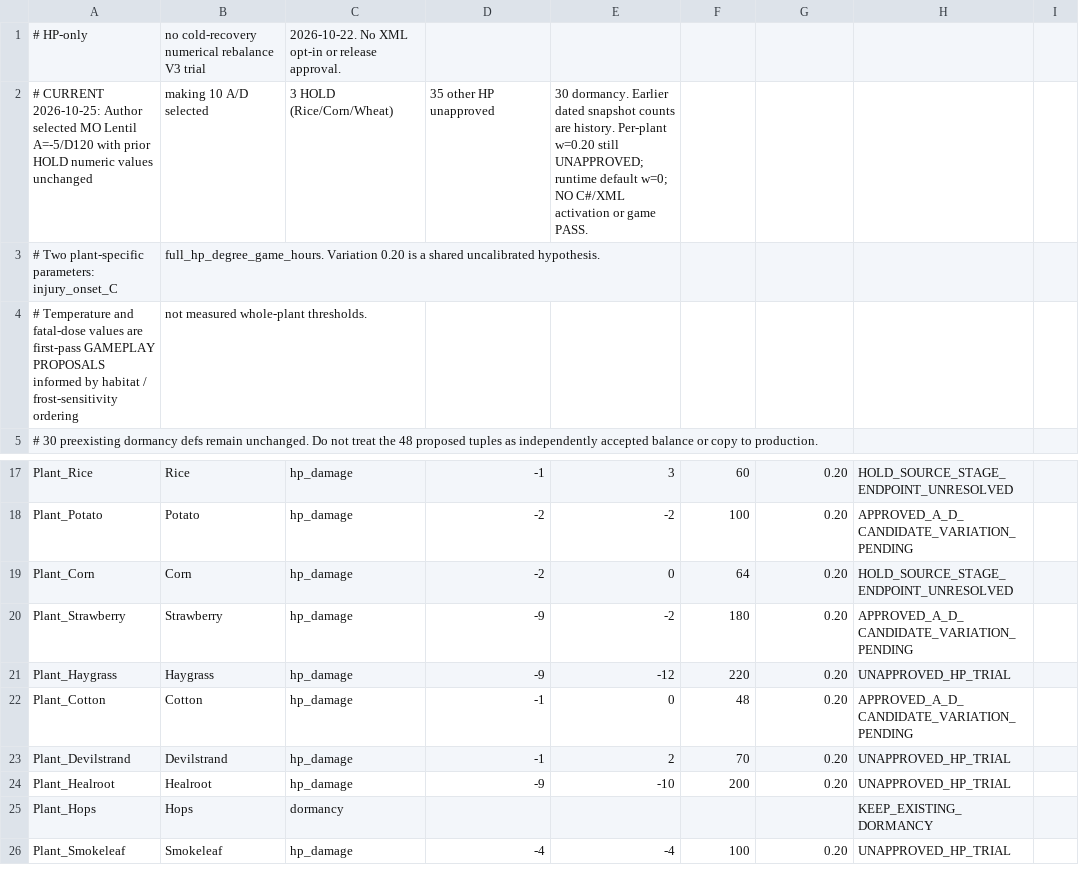
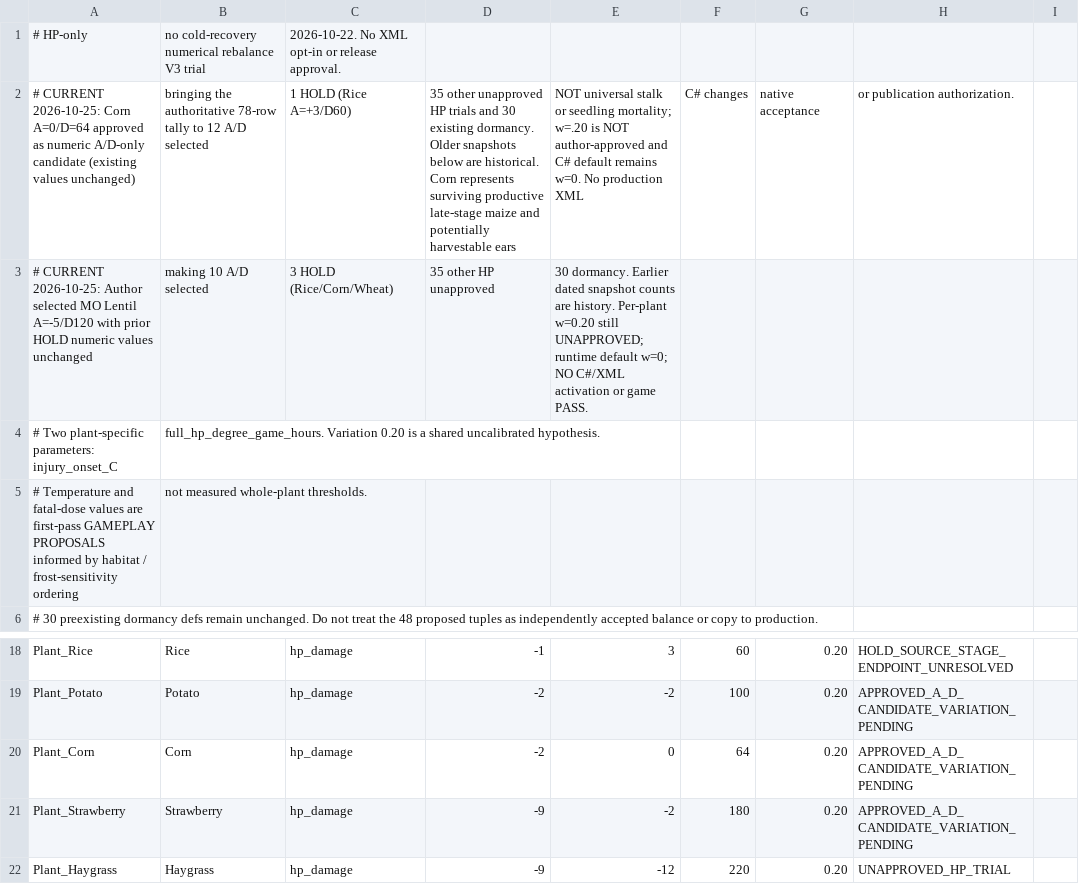
Before and after one commit to sucRo-RimWorld/RimWorld-Crop-Cold-Tolerance-Overhaul, a CSV file: Docs/ColdDamageHpV3Candidates.csv, drawn as a sheet; only a part is shown, gaps mark what is left out; the shorter side is filled out with more unchanged rows.

Commit message:
balance(ccto): select corn A0 D64 as V3 numeric A-D candidate

```diff
--- a/Docs/ColdDamageHpV3Candidates.csv
+++ b/Docs/ColdDamageHpV3Candidates.csv
@@ -1,2 +1,3 @@
 # HP-only, no cold-recovery numerical rebalance V3 trial, 2026-10-22. No XML opt-in or release approval.
+# CURRENT 2026-10-25: Corn A=0/D=64 approved as numeric A/D-only candidate (existing values unchanged), bringing the authoritative 78-row tally to 12 A/D selected, 1 HOLD (Rice A=+3/D60), 35 other unapproved HP trials and 30 existing dormancy. Older snapshots below are historical. Corn represents surviving productive late-stage maize and potentially harvestable ears, NOT universal stalk or seedling mortality; w=.20 is NOT author-approved and C# default remains w=0. No production XML, C# changes, native acceptance, or publication authorization.
 # CURRENT 2026-10-25: Author selected MO Lentil A=-5/D120 with prior HOLD numeric values unchanged, making 10 A/D selected, 3 HOLD (Rice/Corn/Wheat), 35 other HP unapproved, 30 dormancy. Earlier dated snapshot counts are history. Per-plant w=0.20 still UNAPPROVED; runtime default w=0; NO C#/XML activation or game PASS.
@@ -18,3 +19,3 @@ Plant_Rice,Rice,hp_damage,-1,3,60,0.20,HOLD_SOURCE_STAGE_ENDPOINT_UNRESOLVED
 Plant_Potato,Potato,hp_damage,-2,-2,100,0.20,APPROVED_A_D_CANDIDATE_VARIATION_PENDING
-Plant_Corn,Corn,hp_damage,-2,0,64,0.20,HOLD_SOURCE_STAGE_ENDPOINT_UNRESOLVED
+Plant_Corn,Corn,hp_damage,-2,0,64,0.20,APPROVED_A_D_CANDIDATE_VARIATION_PENDING
 Plant_Strawberry,Strawberry,hp_damage,-9,-2,180,0.20,APPROVED_A_D_CANDIDATE_VARIATION_PENDING
```
